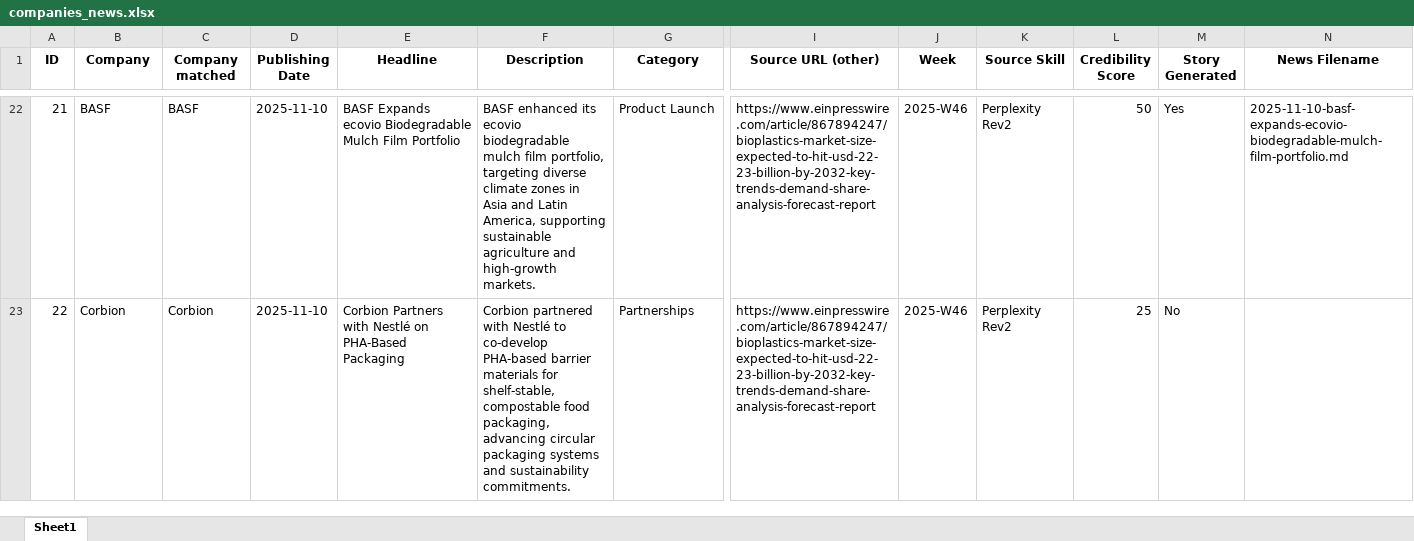
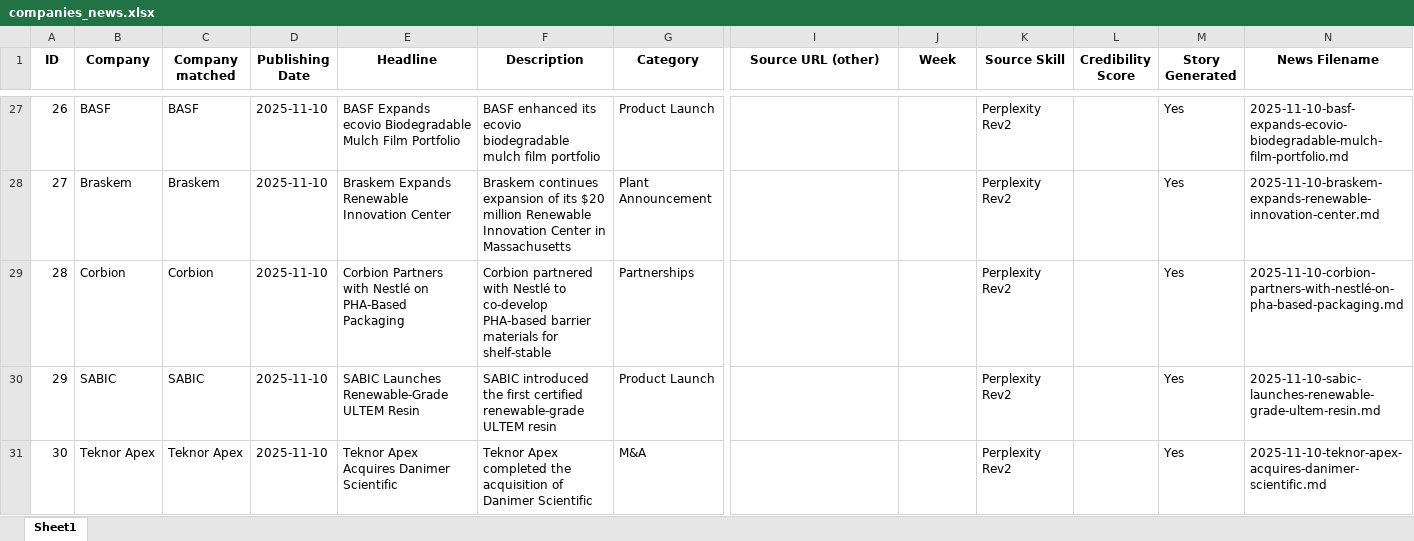
Before and after one commit to Svenno76/bioplastic-website-newsgenerator, an Excel workbook: companies_news.xlsx, sheet Sheet1, drawn as a sheet; only a part is shown, gaps mark what is left out; values as stored, in another font and other column widths than the file's, no borders; addresses are those after the commit; rows hold the shown columns only; the diff covers the shown part only; the diff names each change by its address in the sheet, - before the commit and + after, or states it on an @@ line.

```diff
--- a/companies_news.xlsx (sheet Sheet1)
+++ b/companies_news.xlsx (sheet Sheet1)
@@ column A (ID) renumbered between rows 13 and 42 @@
-F27 (Description): …mulch film portfolio, targeting diverse climate zones in Asia and Latin America, supporting sustainable agriculture and high-growth markets.
+F27 (Description): …mulch film portfolio
-I27 (Source URL (other)): https://www.einpresswire.com/article/867894247/bioplastics-market-size-expected-to-hit-usd-22-23-billion-by-2032-key-trends-demand-share-analysis-forecast-report
+I27 (Source URL (other)): (empty)
-J27 (Week): 2025-W46
+J27 (Week): (empty)
-L27 (Credibility Score): 50
+L27 (Credibility Score): (empty)
+row 28: 27 | Braskem | Braskem | 2025-11-10 | Braskem Expands Renewable Innovation Center | Braskem continues expansion of its $20 million Renewable Innovation Center in Massachusetts | Plant Announcement |  |  | Perplexity Rev2 |  | Yes | 2025-11-10-braskem-expands-renewable-innovation-center.md
-F29 (Description): …materials for shelf-stable, compostable food packaging, advancing circular packaging systems and sustainability commitments.
+F29 (Description): …materials for shelf-stable
-I29 (Source URL (other)): https://www.einpresswire.com/article/867894247/bioplastics-market-size-expected-to-hit-usd-22-23-billion-by-2032-key-trends-demand-share-analysis-forecast-report
+I29 (Source URL (other)): (empty)
-J29 (Week): 2025-W46
+J29 (Week): (empty)
-L29 (Credibility Score): 25
+L29 (Credibility Score): (empty)
-M29 (Story Generated): No
+M29 (Story Generated): Yes
-N29 (News Filename): (empty)
+N29 (News Filename): 2025-11-10-corbion-partners-with-nestlé-on-pha-based-packaging.md
+row 30: 29 | SABIC | SABIC | 2025-11-10 | SABIC Launches Renewable-Grade ULTEM Resin | SABIC introduced the first certified renewable-grade ULTEM resin | Product Launch |  |  | Perplexity Rev2 |  | Yes | 2025-11-10-sabic-launches-renewable-grade-ultem-resin.md
+row 31: 30 | Teknor Apex | Teknor Apex | 2025-11-10 | Teknor Apex Acquires Danimer Scientific | Teknor Apex completed the acquisition of Danimer Scientific | M&A |  |  | Perplexity Rev2 |  | Yes | 2025-11-10-teknor-apex-acquires-danimer-scientific.md
```
Also changed, not shown: 59 added rows, 17 removed rows and 31 edited cells elsewhere in this sheet, companies.xlsx, companies_backup.xlsx.
